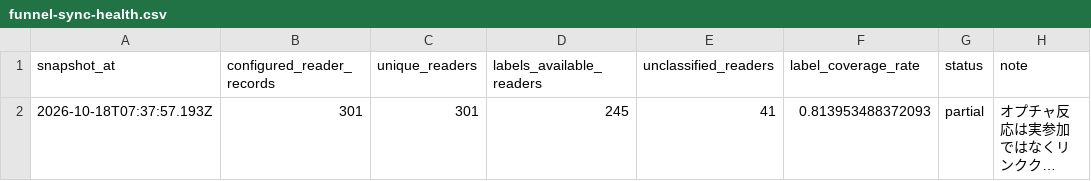
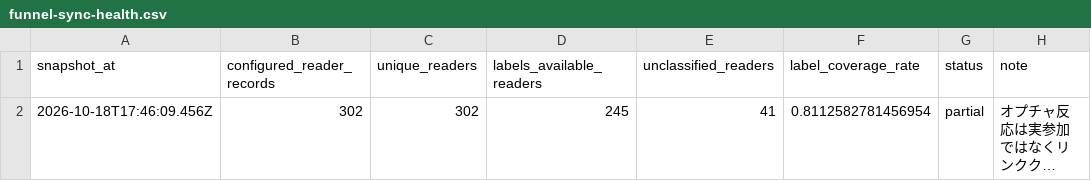
Before and after one commit to puuku0510/suya-youtube-line-dashboard, a CSV file: funnel-sync-health.csv, drawn as a sheet; long unchanged cells end in …; the diff names each change by its address in the sheet, - before the commit and + after, or states it on an @@ line.

```diff
--- a/funnel-sync-health.csv
+++ b/funnel-sync-health.csv
-A2 (snapshot_at): 2026-10-18T07:37:57.193Z
+A2 (snapshot_at): 2026-10-18T17:46:09.456Z
-B2 (configured_reader_records): 301
+B2 (configured_reader_records): 302
-C2 (unique_readers): 301
+C2 (unique_readers): 302
-F2 (label_coverage_rate): 0.813953488372093
+F2 (label_coverage_rate): 0.8112582781456954
```
Also changed, not shown: funnel-cohort.csv, funnel-current.csv, 1 other file.
